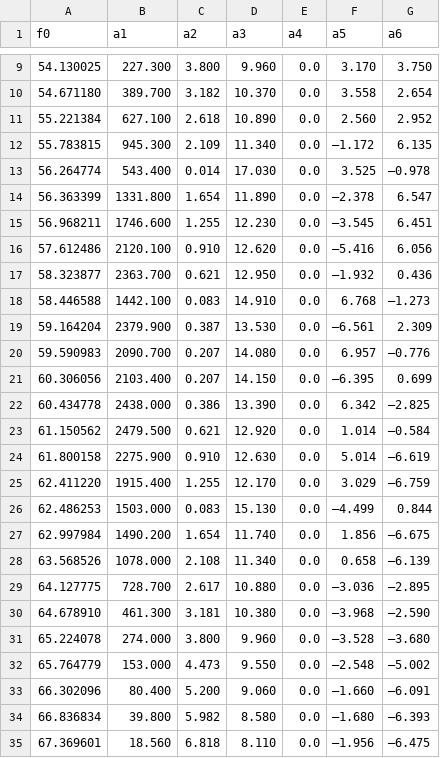
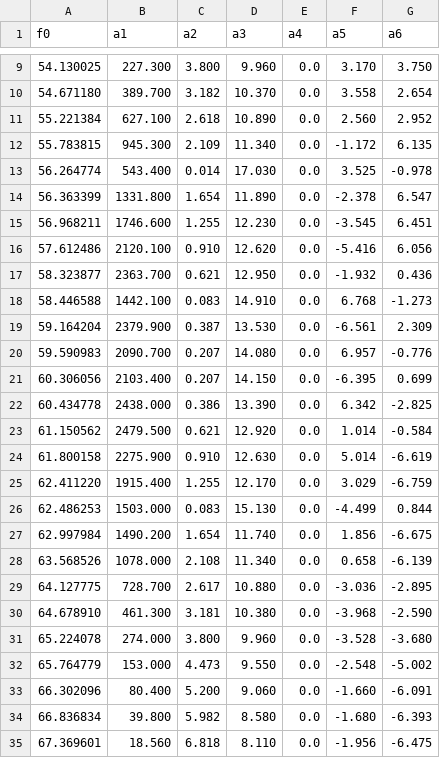
Before and after one commit to Alex427427427/link_budget, a CSV file: atmos_data/oxyspec.csv, drawn as a sheet; only a part is shown, gaps mark what is left out; the diff covers the shown part only.

```diff
--- a/atmos_data/oxyspec.csv
+++ b/atmos_data/oxyspec.csv
@@ -11,25 +11,25 @@ f0,a1,a2,a3,a4,a5,a6
 55.221384,627.100,2.618,10.890,0.0,2.560,2.952
-55.783815,945.300,2.109,11.340,0.0,–1.172,6.135
-56.264774,543.400,0.014,17.030,0.0,3.525,–0.978
-56.363399,1331.800,1.654,11.890,0.0,–2.378,6.547
-56.968211,1746.600,1.255,12.230,0.0,–3.545,6.451
-57.612486,2120.100,0.910,12.620,0.0,–5.416,6.056
-58.323877,2363.700,0.621,12.950,0.0,–1.932,0.436
-58.446588,1442.100,0.083,14.910,0.0,6.768,–1.273
-59.164204,2379.900,0.387,13.530,0.0,–6.561,2.309
-59.590983,2090.700,0.207,14.080,0.0,6.957,–0.776
-60.306056,2103.400,0.207,14.150,0.0,–6.395,0.699
-60.434778,2438.000,0.386,13.390,0.0,6.342,–2.825
-61.150562,2479.500,0.621,12.920,0.0,1.014,–0.584
-61.800158,2275.900,0.910,12.630,0.0,5.014,–6.619
-62.411220,1915.400,1.255,12.170,0.0,3.029,–6.759
-62.486253,1503.000,0.083,15.130,0.0,–4.499,0.844
-62.997984,1490.200,1.654,11.740,0.0,1.856,–6.675
-63.568526,1078.000,2.108,11.340,0.0,0.658,–6.139
-64.127775,728.700,2.617,10.880,0.0,–3.036,–2.895
-64.678910,461.300,3.181,10.380,0.0,–3.968,–2.590
-65.224078,274.000,3.800,9.960,0.0,–3.528,–3.680
-65.764779,153.000,4.473,9.550,0.0,–2.548,–5.002
-66.302096,80.400,5.200,9.060,0.0,–1.660,–6.091
-66.836834,39.800,5.982,8.580,0.0,–1.680,–6.393
-67.369601,18.560,6.818,8.110,0.0,–1.956,–6.475
+55.783815,945.300,2.109,11.340,0.0,-1.172,6.135
+56.264774,543.400,0.014,17.030,0.0,3.525,-0.978
+56.363399,1331.800,1.654,11.890,0.0,-2.378,6.547
+56.968211,1746.600,1.255,12.230,0.0,-3.545,6.451
+57.612486,2120.100,0.910,12.620,0.0,-5.416,6.056
+58.323877,2363.700,0.621,12.950,0.0,-1.932,0.436
+58.446588,1442.100,0.083,14.910,0.0,6.768,-1.273
+59.164204,2379.900,0.387,13.530,0.0,-6.561,2.309
+59.590983,2090.700,0.207,14.080,0.0,6.957,-0.776
+60.306056,2103.400,0.207,14.150,0.0,-6.395,0.699
+60.434778,2438.000,0.386,13.390,0.0,6.342,-2.825
+61.150562,2479.500,0.621,12.920,0.0,1.014,-0.584
+61.800158,2275.900,0.910,12.630,0.0,5.014,-6.619
+62.411220,1915.400,1.255,12.170,0.0,3.029,-6.759
+62.486253,1503.000,0.083,15.130,0.0,-4.499,0.844
+62.997984,1490.200,1.654,11.740,0.0,1.856,-6.675
+63.568526,1078.000,2.108,11.340,0.0,0.658,-6.139
+64.127775,728.700,2.617,10.880,0.0,-3.036,-2.895
+64.678910,461.300,3.181,10.380,0.0,-3.968,-2.590
+65.224078,274.000,3.800,9.960,0.0,-3.528,-3.680
+65.764779,153.000,4.473,9.550,0.0,-2.548,-5.002
+66.302096,80.400,5.200,9.060,0.0,-1.660,-6.091
+66.836834,39.800,5.982,8.580,0.0,-1.680,-6.393
+67.369601,18.560,6.818,8.110,0.0,-1.956,-6.475
```
Also changed, not shown: 7 edited cells elsewhere in this file, 6 other files.
